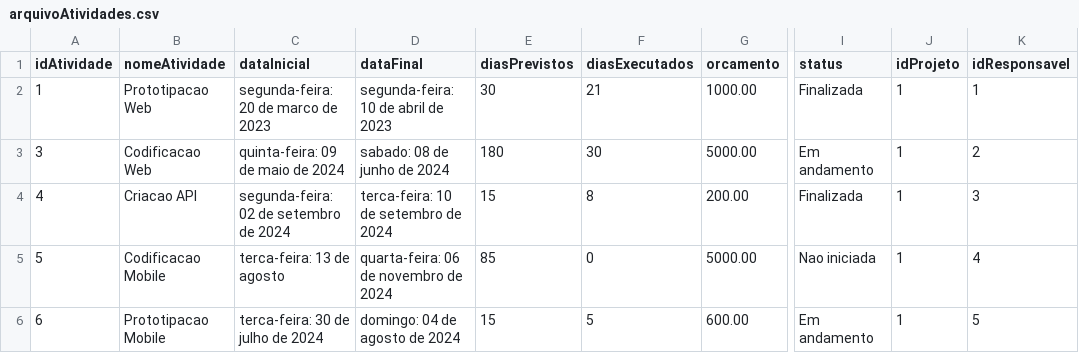
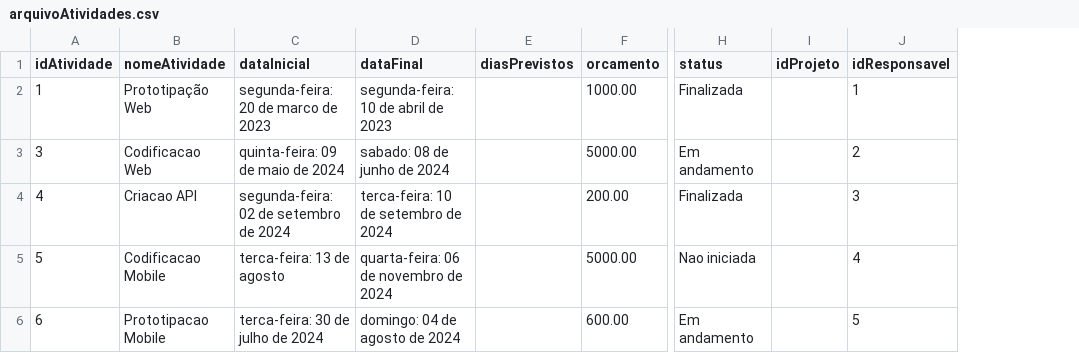
Before and after one commit to marip864/AtividadePHP_PowerBI, a CSV file: arquivoAtividades.csv, drawn as a sheet; only a part is shown, gaps mark what is left out; removed rows and columns are numbered as before the commit, all else as after; the diff names each change by its address in the sheet, - before the commit and + after, or states it on an @@ line.

```diff
--- a/arquivoAtividades.csv
+++ b/arquivoAtividades.csv
-column F (diasExecutados), rows 2-6: 21 | 30 | 8 | 0 | 5
-B2 (nomeAtividade): Prototipacao Web
+B2 (nomeAtividade): Prototipação Web
-E2 (diasPrevistos): 30
+E2 (diasPrevistos): (empty)
-I2:I6 (idProjeto): 1
+I2:I6 (idProjeto): (empty)
-E3 (diasPrevistos): 180
+E3 (diasPrevistos): (empty)
-E4 (diasPrevistos): 15
+E4 (diasPrevistos): (empty)
-E5 (diasPrevistos): 85
+E5 (diasPrevistos): (empty)
-E6 (diasPrevistos): 15
+E6 (diasPrevistos): (empty)
```
Also changed, not shown: 3 other files.
